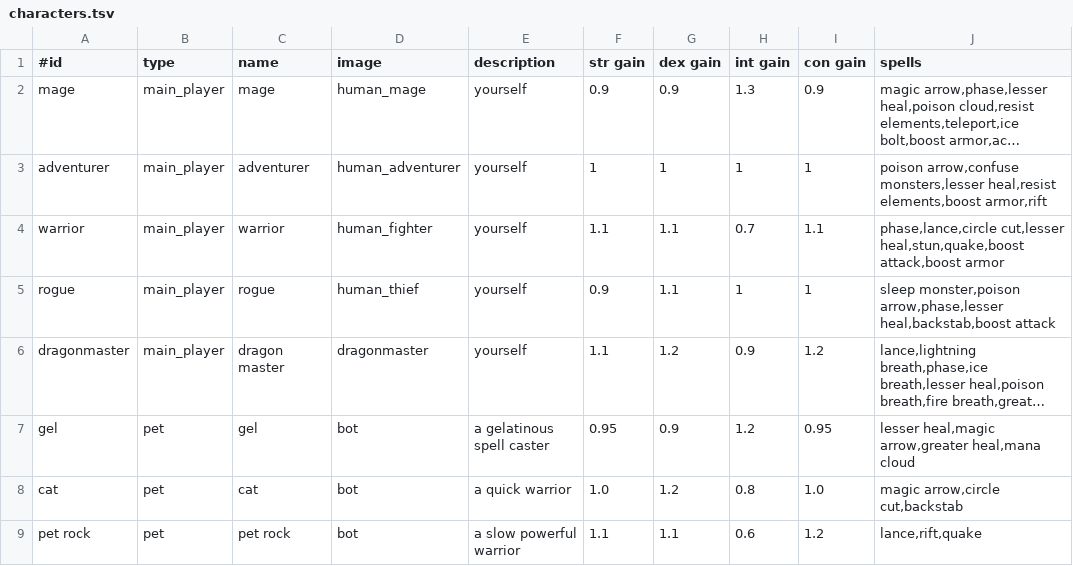
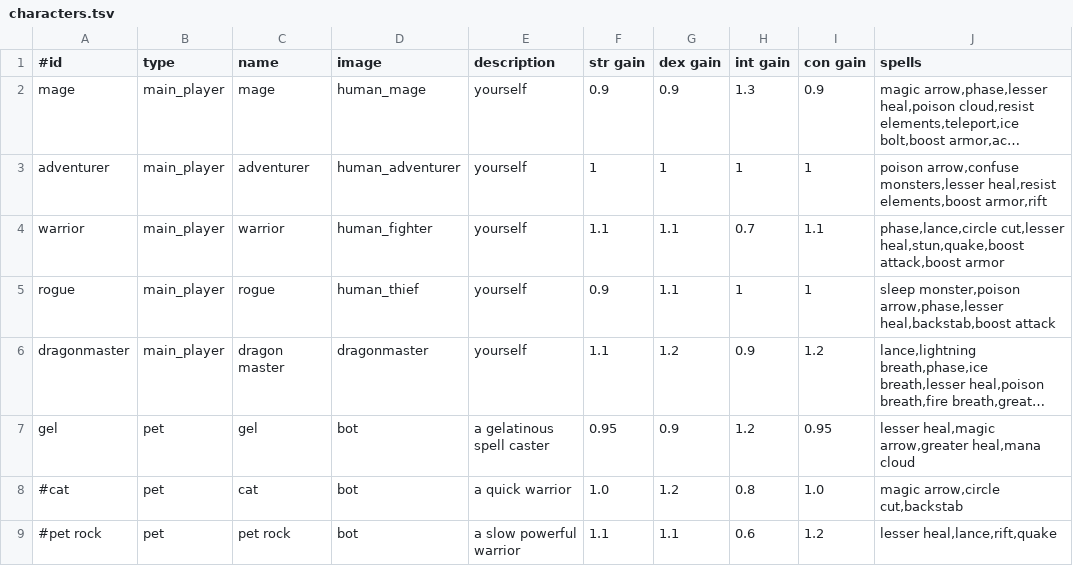
Before and after one commit to jonathanacross/pow, a TSV file: src/main/resources/data/characters.tsv, drawn as a sheet; long unchanged cells end in …; the diff names each change by its address in the sheet, - before the commit and + after, or states it on an @@ line.

```diff
--- a/src/main/resources/data/characters.tsv
+++ b/src/main/resources/data/characters.tsv
-A8 (#id): cat
+A8 (#id): #cat
-A9 (#id): pet rock
+A9 (#id): #pet rock
-J9 (spells): lance,rift,quake
+J9 (spells): lesser heal,lance,rift,quake
```
Also changed, not shown: 3 other files.
